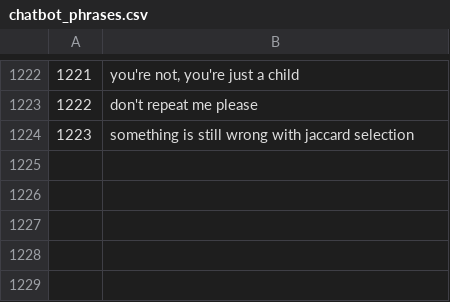
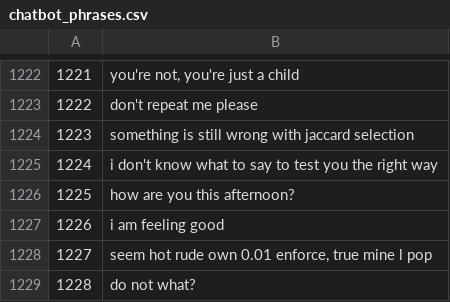
Before and after one commit to Vespertine13/chatbot, a CSV file: data/chatbot_phrases.csv, drawn as a sheet; only a part is shown, gaps mark what is left out; the diff names each change by its address in the sheet, - before the commit and + after, or states it on an @@ line.

```diff
--- a/data/chatbot_phrases.csv
+++ b/data/chatbot_phrases.csv
+row 1225: 1224 | i don't know what to say to test you the right way
+row 1226: 1225 | how are you this afternoon?
+row 1227: 1226 | i am feeling good
+row 1228: 1227 | seem hot rude own 0.01 enforce, true mine l pop
+row 1229: 1228 | do not what?
```
Also changed, not shown: 2 other files.
